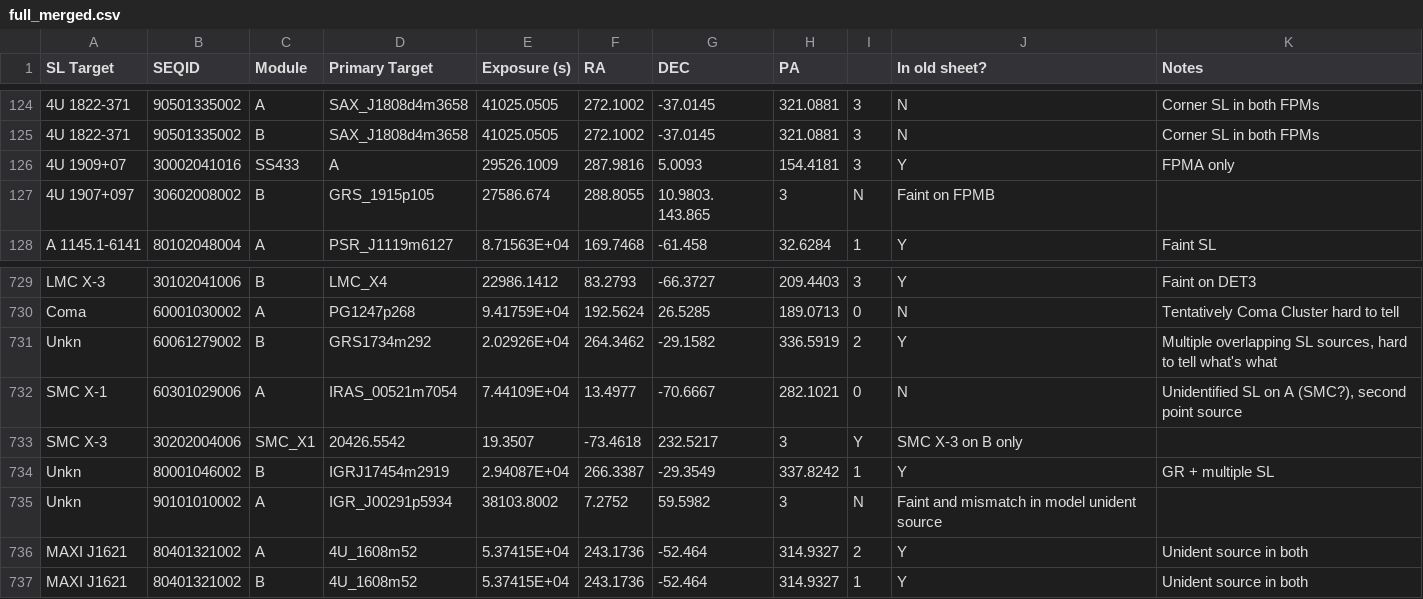
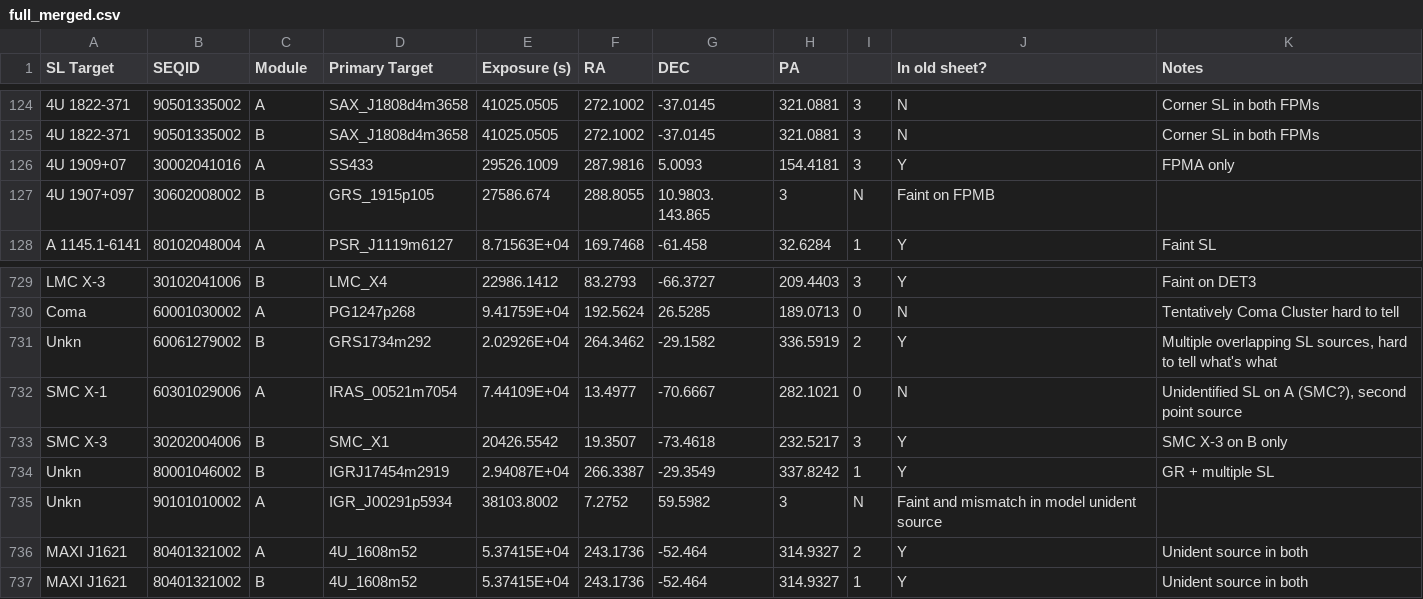
Before and after one commit to bwgref/straycats, a CSV file: catalog/csv/full_merged.csv, drawn as a sheet; only a part is shown, gaps mark what is left out; removed rows and columns are numbered as before the commit, all else as after; the diff names each change by its address in the sheet, - before the commit and + after, or states it on an @@ line.

Commit message:
Updates pre-v1.0
Lots of cleanup in table parsing, etc.

```diff
--- a/catalog/csv/full_merged.csv
+++ b/catalog/csv/full_merged.csv
-C126 (Module): SS433
+C126 (Module): A
-D126 (Primary Target): A
+D126 (Primary Target): SS433
-row 733: SMC X-3 | 30202004006 | SMC_X1 | 20426.5542 | 19.3507 | -73.4618 | 232.5217 | 3 | Y | SMC X-3 on B only
+row 733: SMC X-3 | 30202004006 | B | SMC_X1 | 20426.5542 | 19.3507 | -73.4618 | 232.5217 | 3 | Y | SMC X-3 on B only
```
Also changed, not shown: 9 other files.
